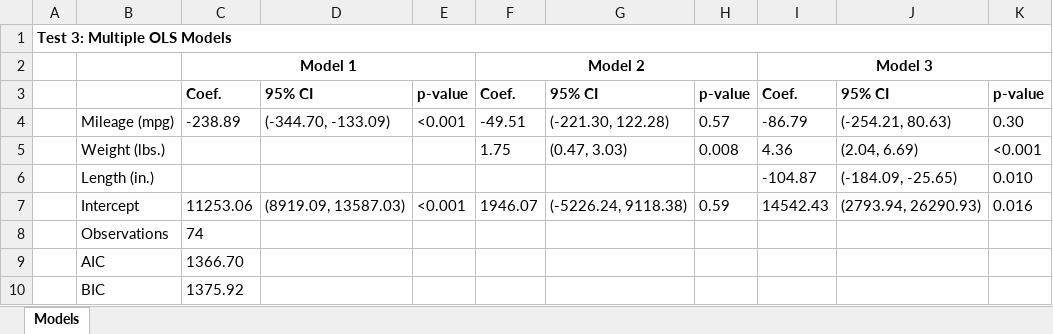
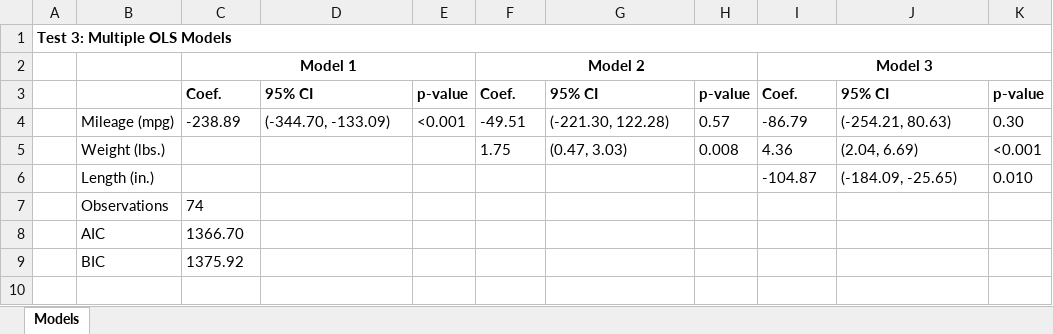
Before and after one commit to tpcopeland/Stata-Tools, an Excel workbook: _testing/output/regtab_ext_test3.xlsx, sheet Models, drawn as a sheet; values as stored, in another font and other column widths than the file's, no borders; the diff names each change by its address in the sheet, - before the commit and + after, or states it on an @@ line.

Commit message:
Updates from testing tabtools

```diff
--- a/_testing/output/regtab_ext_test3.xlsx (sheet Models)
+++ b/_testing/output/regtab_ext_test3.xlsx (sheet Models)
-row 7:  | Intercept | 11253.06 | (8919.09, 13587.03) | <0.001 | 1946.07 | (-5226.24, 9118.38) | 0.59 | 14542.43 | (2793.94, 26290.93) | 0.016
```
Also changed, not shown: _testing/output/regtab_ext_test1.xlsx, _testing/output/regtab_ext_test2.xlsx, 25 other files.
